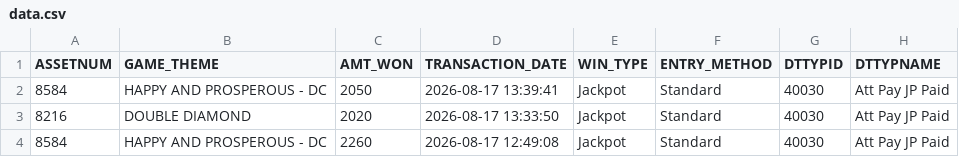
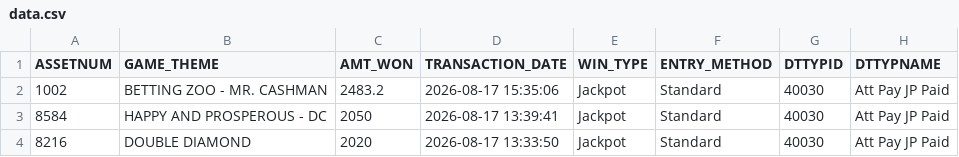
Before and after one commit to Winnercircle1/jackpot-board, a CSV file: data.csv, drawn as a sheet; only a part is shown; the shorter side is filled out with more unchanged rows; the diff names each change by its address in the sheet, - before the commit and + after, or states it on an @@ line.

Commit message:
Update jackpot data 2026-08-17T21:51:55.637Z

```diff
--- a/data.csv
+++ b/data.csv
+row 2: 1002 | BETTING ZOO - MR. CASHMAN | 2483.2 | 2026-08-17 15:35:06 | Jackpot | Standard | 40030 | Att Pay JP Paid
```
